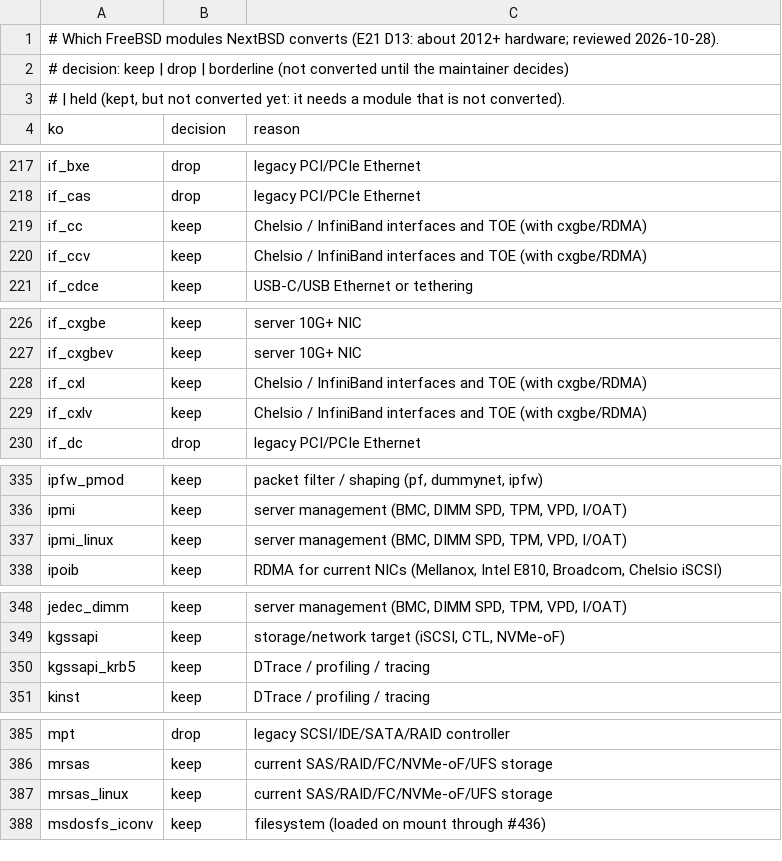
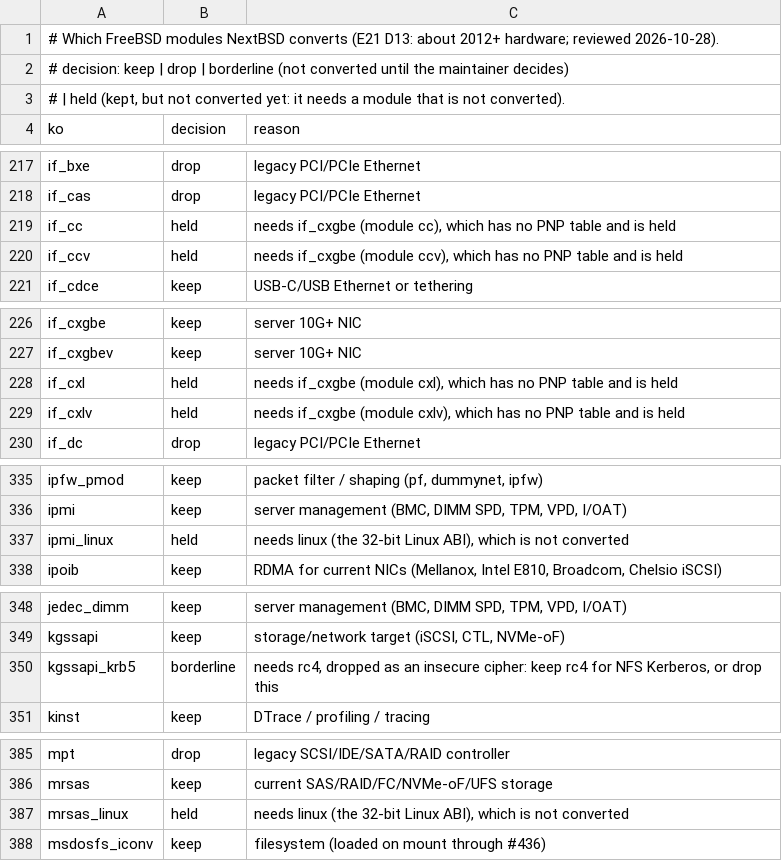
Before and after one commit to nextbsd/nextbsd-kernel-extensions, a TSV file: data/decisions.tsv, drawn as a sheet; only a part is shown, gaps mark what is left out; the diff covers the shown part only.

```diff
--- a/data/decisions.tsv
+++ b/data/decisions.tsv
@@ -218,4 +218,4 @@ if_bxe	drop	legacy PCI/PCIe Ethernet
 if_cas	drop	legacy PCI/PCIe Ethernet
-if_cc	keep	Chelsio / InfiniBand interfaces and TOE (with cxgbe/RDMA)
-if_ccv	keep	Chelsio / InfiniBand interfaces and TOE (with cxgbe/RDMA)
+if_cc	held	needs if_cxgbe (module cc), which has no PNP table and is held
+if_ccv	held	needs if_cxgbe (module ccv), which has no PNP table and is held
 if_cdce	keep	USB-C/USB Ethernet or tethering
@@ -227,4 +227,4 @@ if_cxgbe	keep	server 10G+ NIC
 if_cxgbev	keep	server 10G+ NIC
-if_cxl	keep	Chelsio / InfiniBand interfaces and TOE (with cxgbe/RDMA)
-if_cxlv	keep	Chelsio / InfiniBand interfaces and TOE (with cxgbe/RDMA)
+if_cxl	held	needs if_cxgbe (module cxl), which has no PNP table and is held
+if_cxlv	held	needs if_cxgbe (module cxlv), which has no PNP table and is held
 if_dc	drop	legacy PCI/PCIe Ethernet
@@ -336,3 +336,3 @@ ipfw_pmod	keep	packet filter / shaping (pf, dummynet, ipfw)
 ipmi	keep	server management (BMC, DIMM SPD, TPM, VPD, I/OAT)
-ipmi_linux	keep	server management (BMC, DIMM SPD, TPM, VPD, I/OAT)
+ipmi_linux	held	needs linux (the 32-bit Linux ABI), which is not converted
 ipoib	keep	RDMA for current NICs (Mellanox, Intel E810, Broadcom, Chelsio iSCSI)
@@ -349,3 +349,3 @@ jedec_dimm	keep	server management (BMC, DIMM SPD, TPM, VPD, I/OAT)
 kgssapi	keep	storage/network target (iSCSI, CTL, NVMe-oF)
-kgssapi_krb5	keep	DTrace / profiling / tracing
+kgssapi_krb5	borderline	needs rc4, dropped as an insecure cipher: keep rc4 for NFS Kerberos, or drop this
 kinst	keep	DTrace / profiling / tracing
@@ -386,3 +386,3 @@ mpt	drop	legacy SCSI/IDE/SATA/RAID controller
 mrsas	keep	current SAS/RAID/FC/NVMe-oF/UFS storage
-mrsas_linux	keep	current SAS/RAID/FC/NVMe-oF/UFS storage
+mrsas_linux	held	needs linux (the 32-bit Linux ABI), which is not converted
 msdosfs_iconv	keep	filesystem (loaded on mount through #436)
```
Also changed, not shown: 2 edited cells elsewhere in this file, data/kext-names-generated.tsv, data/not-converted.tsv, 18 other files.
